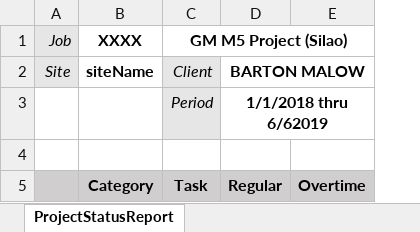
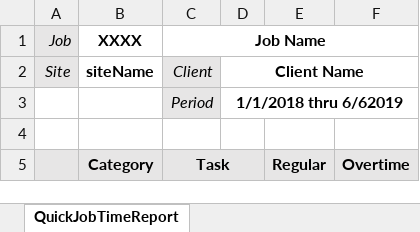
Before and after one commit to Anoobus/orion-web, an Excel workbook: orion.web/docs/QuickJobTimeReport.xlsx, sheet QuickJobTimeReport, drawn as a sheet; values as stored, in another font and other column widths than the file's, no borders; removed rows and columns are numbered as before the commit, all else as after; the diff names each change by its address in the sheet, - before the commit and + after, or states it on an @@ line.

Commit message:
quick job time report

```diff
--- a/orion.web/docs/QuickJobTimeReport.xlsx (sheet QuickJobTimeReport)
+++ b/orion.web/docs/QuickJobTimeReport.xlsx (sheet QuickJobTimeReport)
-sheet tab: ProjectStatusReport
+sheet tab: QuickJobTimeReport
+column D, rows 2-3: Client Name | 1/1/2018 thru 6/62019
-C1: GM M5 Project (Silao)
+C1: Job Name
-E2: BARTON MALOW
+E2: (empty)
-D2:E2 merged
-E3: 1/1/2018 thru 6/62019
+E3: (empty)
-D3:E3 merged
+C5:D5 merged
```
Also changed, not shown: 11 other files.
